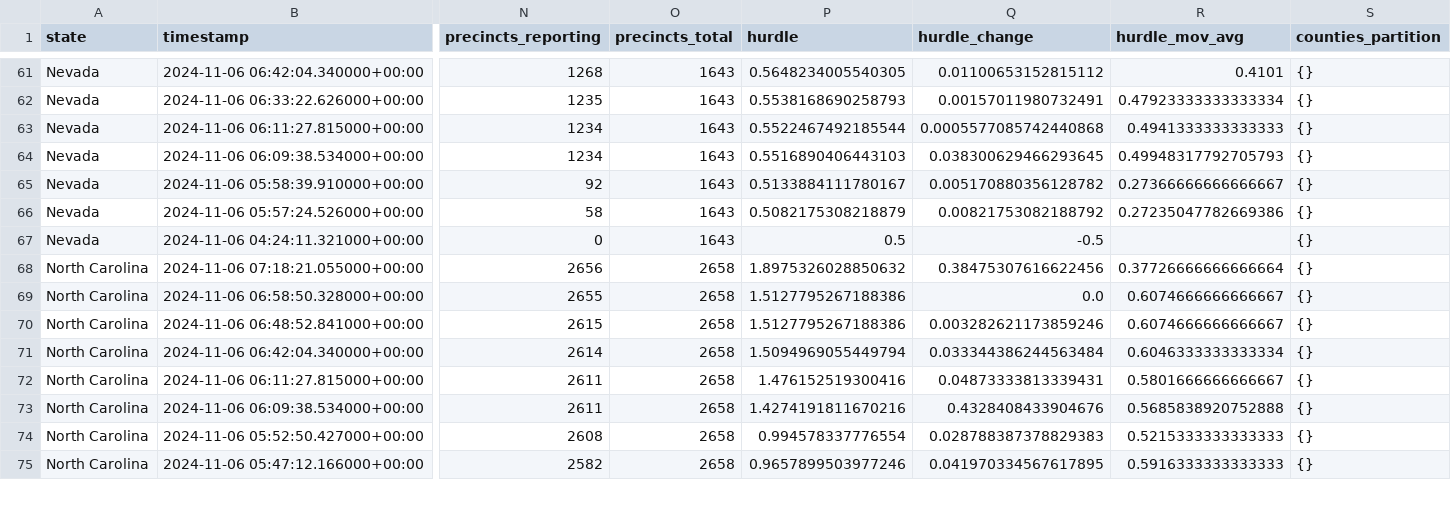
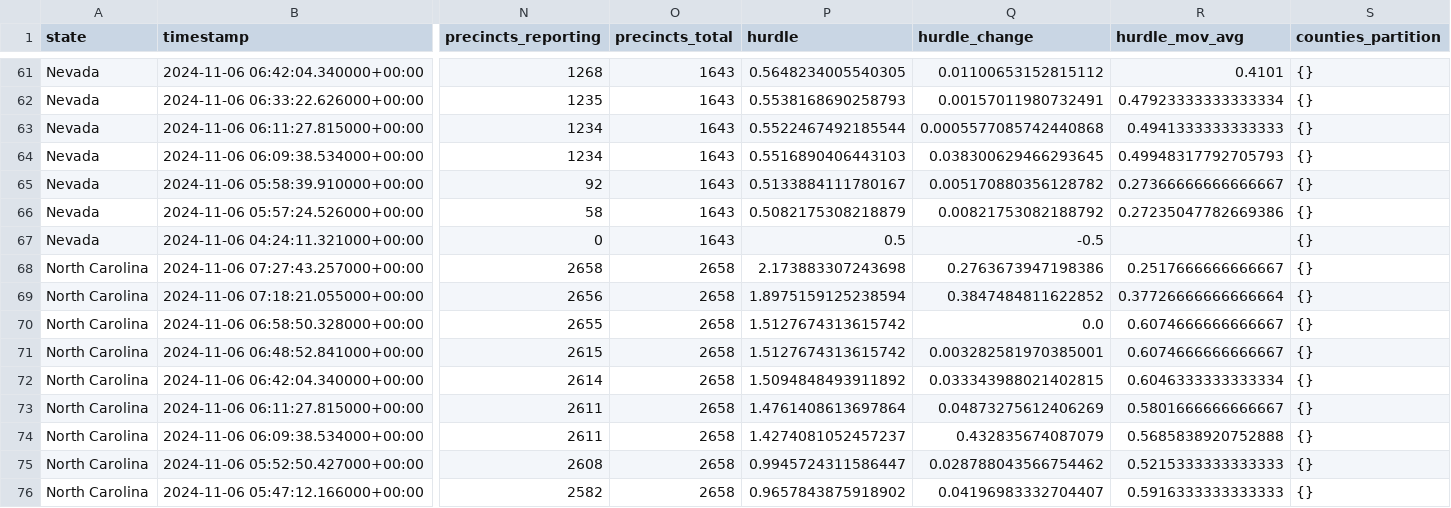
Before and after one commit to alex/nyt-2024-election-scraper, a CSV file: battleground-state-changes.csv, drawn as a sheet; only a part is shown, gaps mark what is left out; addresses are those after the commit; rows hold the shown columns only; the diff covers the shown part only; the diff names each change by its address in the sheet, - before the commit and + after, or states it on an @@ line.

```diff
--- a/battleground-state-changes.csv
+++ b/battleground-state-changes.csv
+row 68: North Carolina | 2024-11-06 07:27:43.257000+00:00 | 2658 | 2658 | 2.173883307243698 | 0.2763673947198386 | 0.2517666666666667 | {}
-P69 (hurdle): 1.8975326028850632
+P69 (hurdle): 1.8975159125238594
-Q69 (hurdle_change): 0.38475307616622456
+Q69 (hurdle_change): 0.3847484811622852
-P70:P71 (hurdle): 1.5127795267188386
+P70:P71 (hurdle): 1.5127674313615742
-Q71 (hurdle_change): 0.003282621173859246
+Q71 (hurdle_change): 0.003282581970385001
-P72 (hurdle): 1.5094969055449794
+P72 (hurdle): 1.5094848493911892
-Q72 (hurdle_change): 0.033344386244563484
+Q72 (hurdle_change): 0.033343988021402815
-P73 (hurdle): 1.476152519300416
+P73 (hurdle): 1.4761408613697864
-Q73 (hurdle_change): 0.04873333813339431
+Q73 (hurdle_change): 0.04873275612406269
-P74 (hurdle): 1.4274191811670216
+P74 (hurdle): 1.4274081052457237
-Q74 (hurdle_change): 0.4328408433904676
+Q74 (hurdle_change): 0.432835674087079
-P75 (hurdle): 0.994578337776554
+P75 (hurdle): 0.9945724311586447
-Q75 (hurdle_change): 0.028788387378829383
+Q75 (hurdle_change): 0.028788043566754462
-P76 (hurdle): 0.9657899503977246
+P76 (hurdle): 0.9657843875918902
-Q76 (hurdle_change): 0.041970334567617895
+Q76 (hurdle_change): 0.04196983332704407
```
Also changed, not shown: 18 edited cells elsewhere in this file, all-state-changes.csv, 7 other files.
